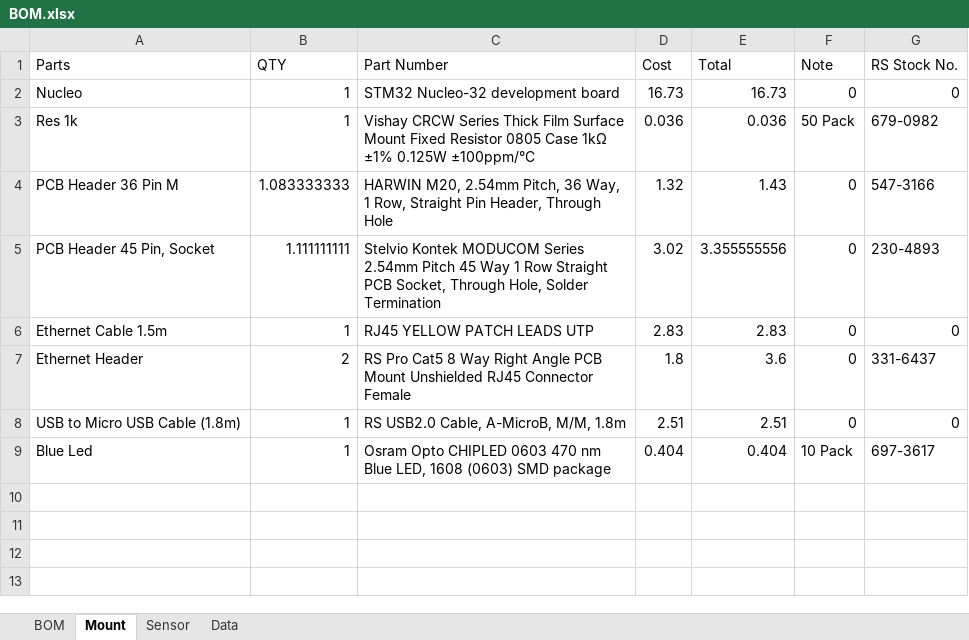
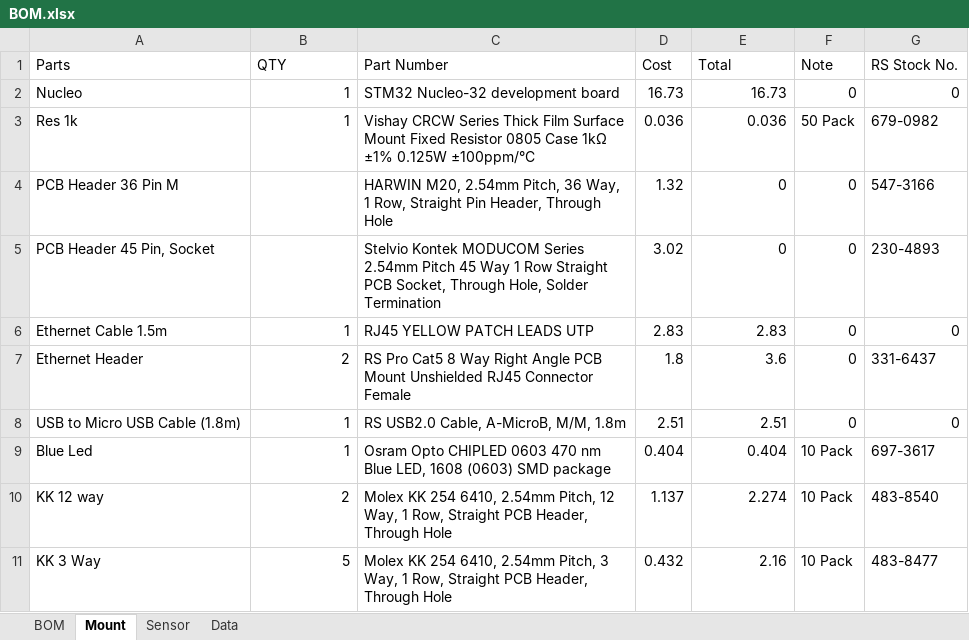
Before and after one commit to samuelwilliams413/METR4901, an Excel workbook: BOM.xlsx, sheet Mount, drawn as a sheet; values as stored, in another font and other column widths than the file's, no borders; the diff names each change by its address in the sheet, - before the commit and + after, or states it on an @@ line.

```diff
--- a/BOM.xlsx (sheet Mount)
+++ b/BOM.xlsx (sheet Mount)
-B4 (QTY): 1.083333333
+B4 (QTY): (empty)
-E4 (Total): 1.43
+E4 (Total): 0
-B5 (QTY): 1.111111111
+B5 (QTY): (empty)
-E5 (Total): 3.355555556
+E5 (Total): 0
+row 10: KK 12 way | 2 | Molex KK 254 6410, 2.54mm Pitch, 12 Way, 1 Row, Straight PCB Header, Through Hole | 1.137 | 2.274 | 10 Pack | 483-8540
+row 11: KK 3 Way | 5 | Molex KK 254 6410, 2.54mm Pitch, 3 Way, 1 Row, Straight PCB Header, Through Hole | 0.432 | 2.16 | 10 Pack | 483-8477
```
Also changed, not shown: sheet BOM, sheet Data, sheet Sensor, charts or pictures, 1 other file.
